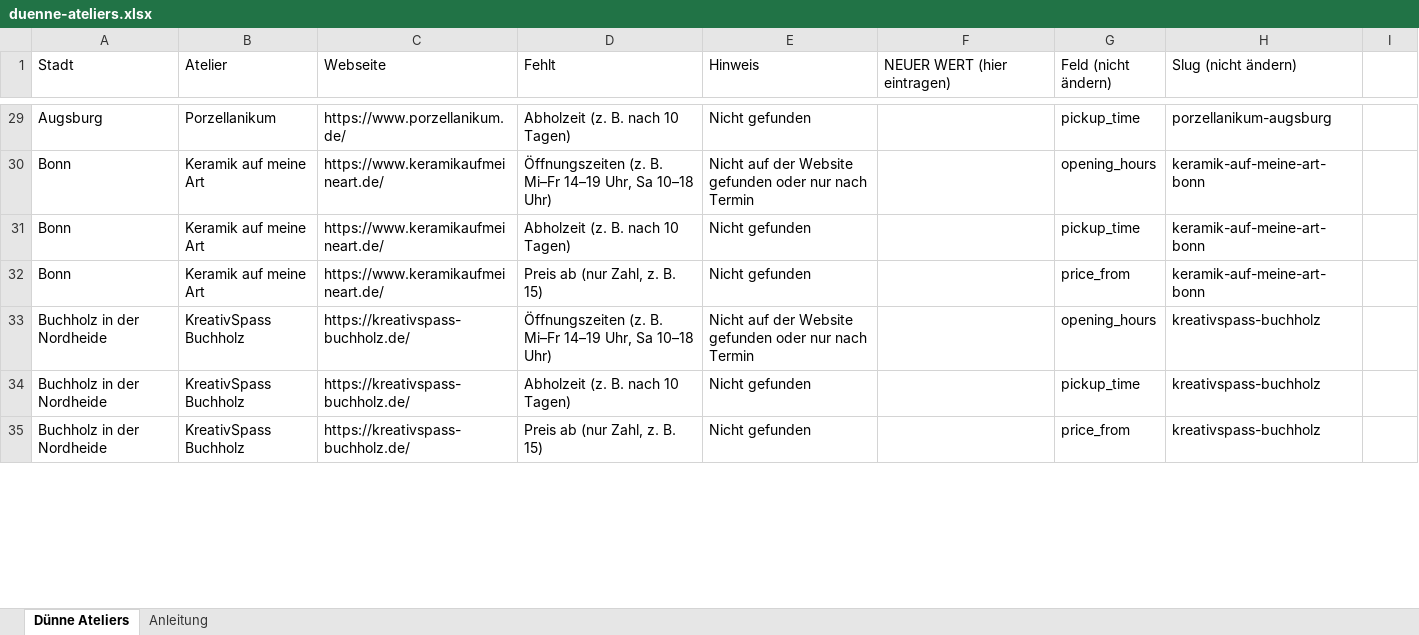
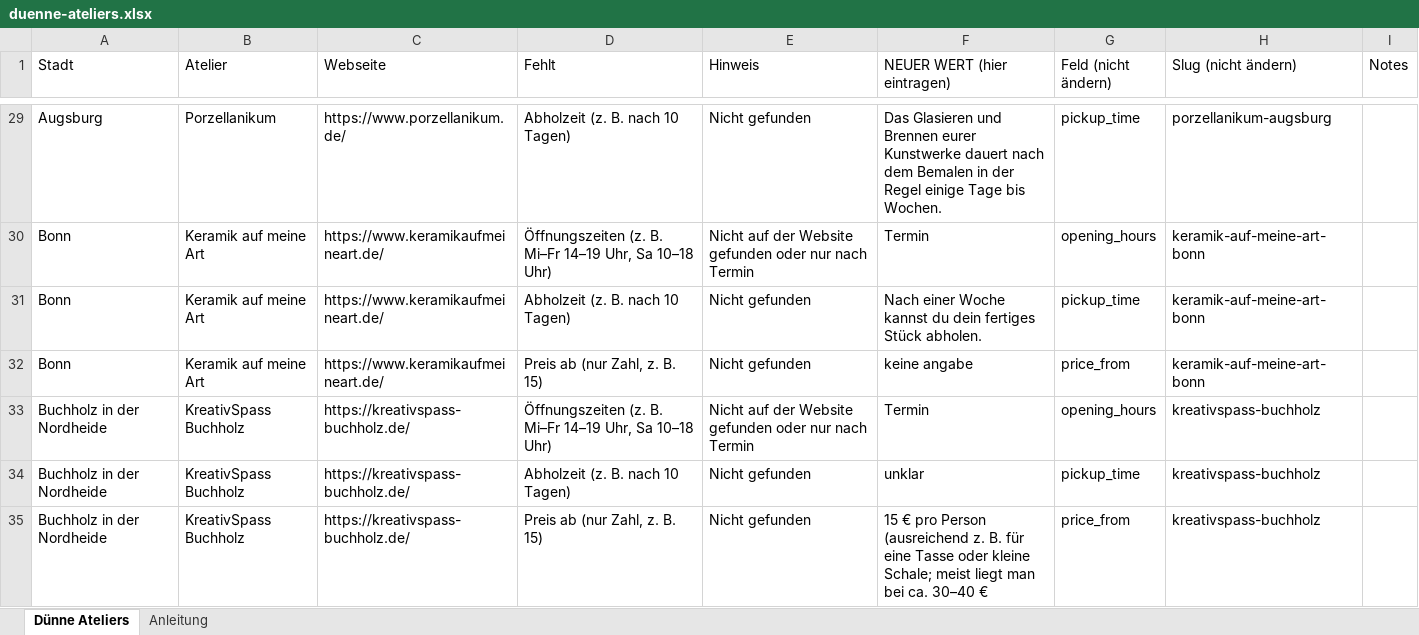
Before and after one commit to jjullianf/potterymaps, an Excel workbook: editor-server/scratch/excel/duenne-ateliers.xlsx, sheet Dünne Ateliers, drawn as a sheet; only a part is shown, gaps mark what is left out; values as stored, in another font and other column widths than the file's, no cell formats; the diff covers the shown part only; the diff names each change by its address in the sheet, - before the commit and + after, or states it on an @@ line.

```diff
--- a/editor-server/scratch/excel/duenne-ateliers.xlsx (sheet Dünne Ateliers)
+++ b/editor-server/scratch/excel/duenne-ateliers.xlsx (sheet Dünne Ateliers)
-I1: (empty)
+I1: Notes
-F29 (NEUER WERT (hier eintragen)): (empty)
+F29 (NEUER WERT (hier eintragen)): Das Glasieren und Brennen eurer Kunstwerke dauert nach dem Bemalen in der Regel einige Tage bis Wochen.
-F30 (NEUER WERT (hier eintragen)): (empty)
+F30 (NEUER WERT (hier eintragen)): Termin
-F31 (NEUER WERT (hier eintragen)): (empty)
+F31 (NEUER WERT (hier eintragen)): Nach einer Woche kannst du dein fertiges Stück abholen.
-F32 (NEUER WERT (hier eintragen)): (empty)
+F32 (NEUER WERT (hier eintragen)): keine angabe
-F33 (NEUER WERT (hier eintragen)): (empty)
+F33 (NEUER WERT (hier eintragen)): Termin
-F34 (NEUER WERT (hier eintragen)): (empty)
+F34 (NEUER WERT (hier eintragen)): unklar
-F35 (NEUER WERT (hier eintragen)): (empty)
+F35 (NEUER WERT (hier eintragen)): 15 € pro Person (ausreichend z. B. für eine Tasse oder kleine Schale; meist liegt man bei ca. 30–40 €
```
Also changed, not shown: 67 edited cells elsewhere in this sheet, cell formats, 1 other file.
